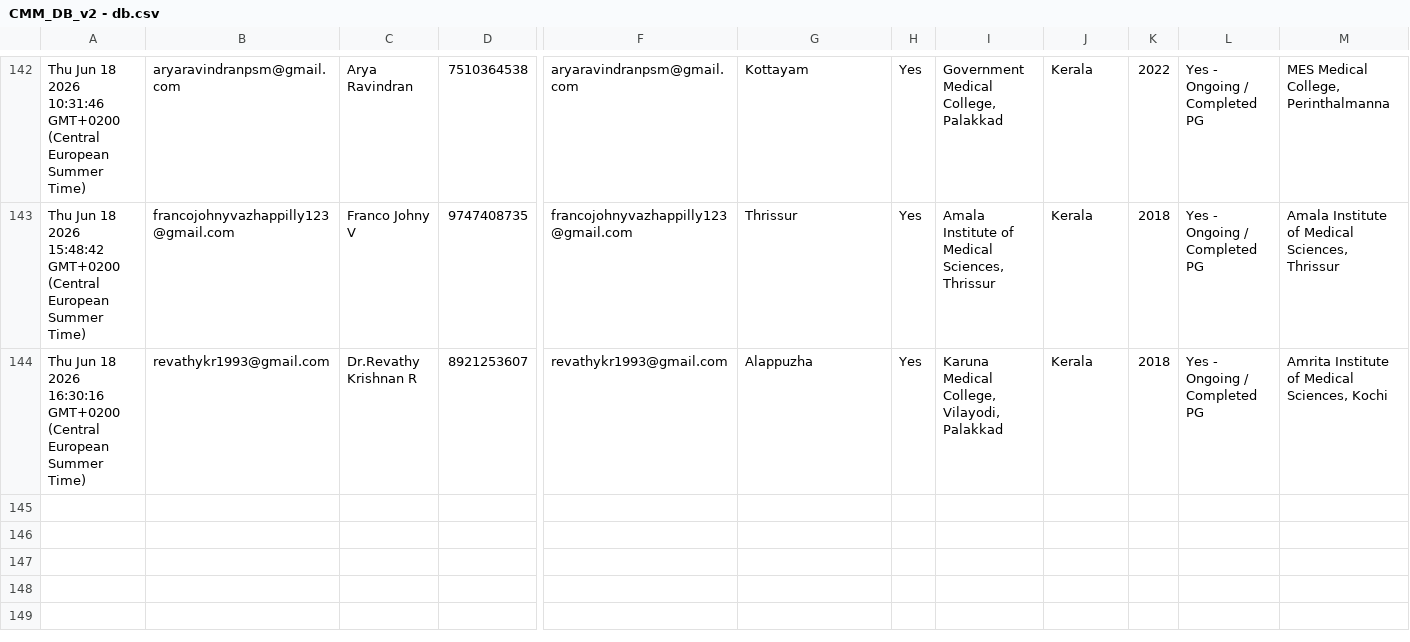
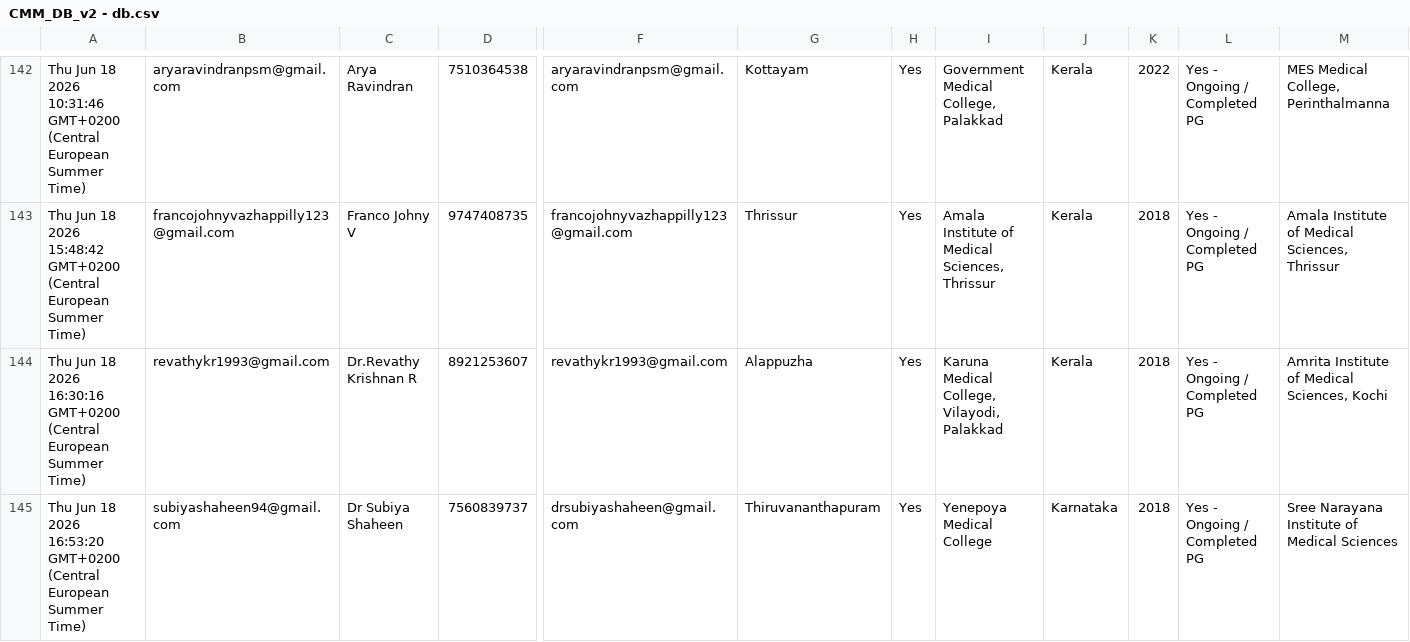
Before and after one commit to SharanStudio/cmmdb, a CSV file: CMM_DB_v2 - db.csv, drawn as a sheet; only a part is shown, gaps mark what is left out; rows hold the shown columns only; the diff names each change by its address in the sheet, - before the commit and + after, or states it on an @@ line.

Commit message:
Auto-update DB: 6/18/2026, 4:53:25 PM

```diff
--- a/CMM_DB_v2 - db.csv
+++ b/CMM_DB_v2 - db.csv
+row 145: Thu Jun 18 2026 16:53:20 GMT+0200 (Central European Summer Time) | subiyashaheen94@gmail.com | Dr Subiya Shaheen | 7560839737 | drsubiyashaheen@gmail.com | Thiruvananthapuram | Yes | Yenepoya Medical College | Karnataka | 2018 | Yes - Ongoing / Completed PG | Sree Narayana Institute of Medical Sciences
```
